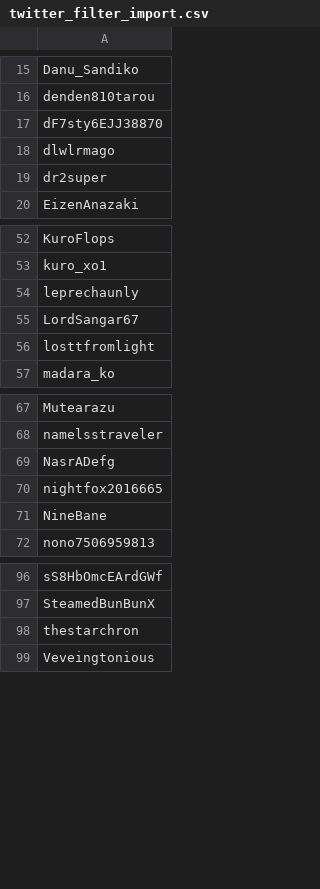
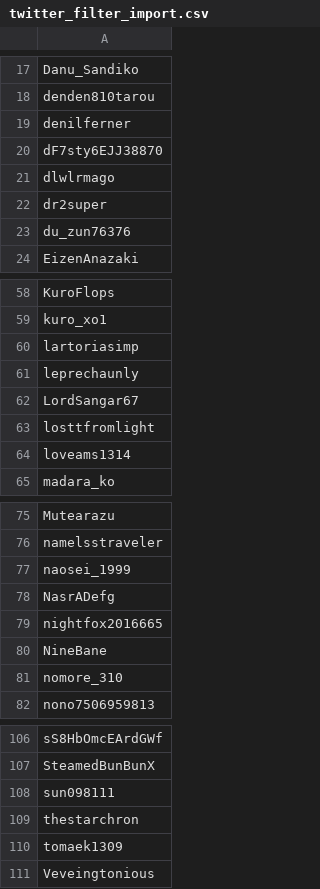
Before and after one commit to CelestialSkye/wuwa-twitter-filter, a CSV file: twitter_filter_import.csv, drawn as a sheet; only a part is shown, gaps mark what is left out; the diff covers the shown part only; the diff names each change by its address in the sheet, - before the commit and + after, or states it on an @@ line.

```diff
--- a/twitter_filter_import.csv
+++ b/twitter_filter_import.csv
+row 19: denilferner
+row 23: du_zun76376
+row 60: lartoriasimp
+row 64: loveams1314
+row 77: naosei_1999
+row 81: nomore_310
+row 108: sun098111
+row 110: tomaek1309
```
Also changed, not shown: 5 added rows elsewhere in this file, 2 other files.
